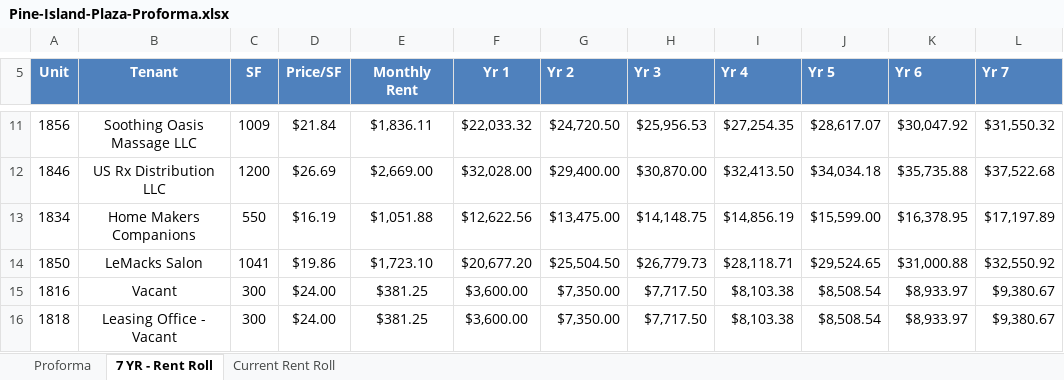
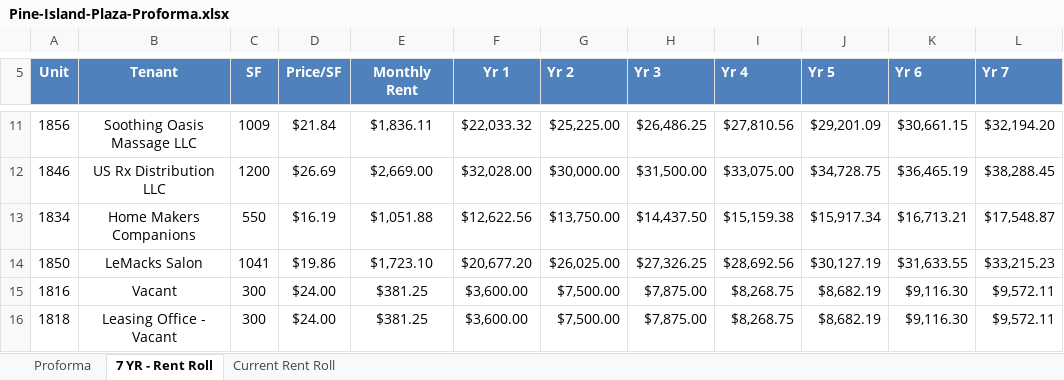
Before and after one commit to crrelabs/rg-capital-partners, an Excel workbook: pine-island-plaza/files/Pine-Island-Plaza-Proforma.xlsx, sheet 7 YR - Rent Roll, drawn as a sheet; only a part is shown, gaps mark what is left out; values as stored, in another font and other column widths than the file's, no borders; charts and pictures not drawn; the diff covers the shown part only; the diff names each change by its address in the sheet, - before the commit and + after, or states it on an @@ line.

Commit message:
Pine Island Plaza: update proforma to 4.5% 30-Yr Am seller carry, 50K capex, new rent roll & financials

```diff
--- a/pine-island-plaza/files/Pine-Island-Plaza-Proforma.xlsx (sheet 7 YR - Rent Roll)
+++ b/pine-island-plaza/files/Pine-Island-Plaza-Proforma.xlsx (sheet 7 YR - Rent Roll)
-G11 (Yr 2): $24,720.50
+G11 (Yr 2): $25,225.00
-H11 (Yr 3): $25,956.53
+H11 (Yr 3): $26,486.25
-I11 (Yr 4): $27,254.35
+I11 (Yr 4): $27,810.56
-J11 (Yr 5): $28,617.07
+J11 (Yr 5): $29,201.09
-K11 (Yr 6): $30,047.92
+K11 (Yr 6): $30,661.15
-L11 (Yr 7): $31,550.32
+L11 (Yr 7): $32,194.20
-G12 (Yr 2): $29,400.00
+G12 (Yr 2): $30,000.00
-H12 (Yr 3): $30,870.00
+H12 (Yr 3): $31,500.00
-I12 (Yr 4): $32,413.50
+I12 (Yr 4): $33,075.00
-J12 (Yr 5): $34,034.18
+J12 (Yr 5): $34,728.75
-K12 (Yr 6): $35,735.88
+K12 (Yr 6): $36,465.19
-L12 (Yr 7): $37,522.68
+L12 (Yr 7): $38,288.45
-G13 (Yr 2): $13,475.00
+G13 (Yr 2): $13,750.00
-H13 (Yr 3): $14,148.75
+H13 (Yr 3): $14,437.50
-I13 (Yr 4): $14,856.19
+I13 (Yr 4): $15,159.38
-J13 (Yr 5): $15,599.00
+J13 (Yr 5): $15,917.34
-K13 (Yr 6): $16,378.95
+K13 (Yr 6): $16,713.21
-L13 (Yr 7): $17,197.89
+L13 (Yr 7): $17,548.87
-G14 (Yr 2): $25,504.50
+G14 (Yr 2): $26,025.00
-H14 (Yr 3): $26,779.73
+H14 (Yr 3): $27,326.25
-I14 (Yr 4): $28,118.71
+I14 (Yr 4): $28,692.56
-J14 (Yr 5): $29,524.65
+J14 (Yr 5): $30,127.19
-K14 (Yr 6): $31,000.88
+K14 (Yr 6): $31,633.55
-L14 (Yr 7): $32,550.92
+L14 (Yr 7): $33,215.23
-G15:G16 (Yr 2): $7,350.00
+G15:G16 (Yr 2): $7,500.00
-H15:H16 (Yr 3): $7,717.50
+H15:H16 (Yr 3): $7,875.00
-I15:I16 (Yr 4): $8,103.38
+I15:I16 (Yr 4): $8,268.75
-J15:J16 (Yr 5): $8,508.54
+J15:J16 (Yr 5): $8,682.19
-K15:K16 (Yr 6): $8,933.97
+K15:K16 (Yr 6): $9,116.30
-L15:L16 (Yr 7): $9,380.67
+L15:L16 (Yr 7): $9,572.11
```
Also changed, not shown: 1 added row, 1 removed row and 39 edited cells elsewhere in this sheet, sheet Proforma, hidden cells, 1 other file.
